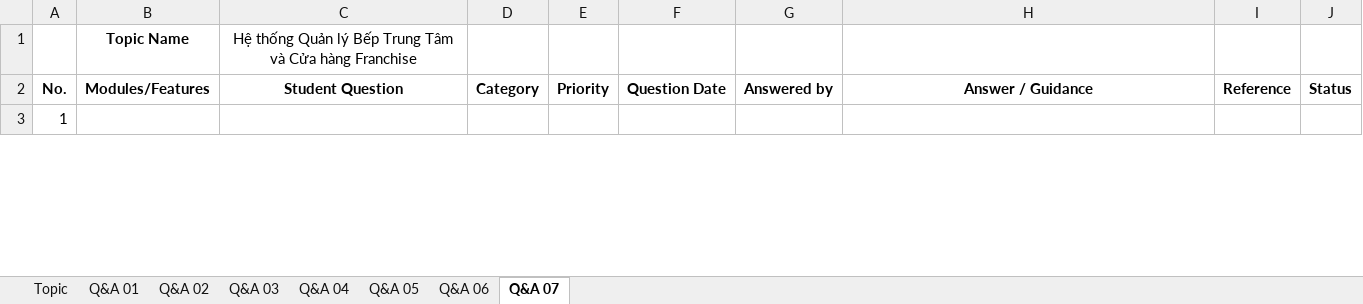
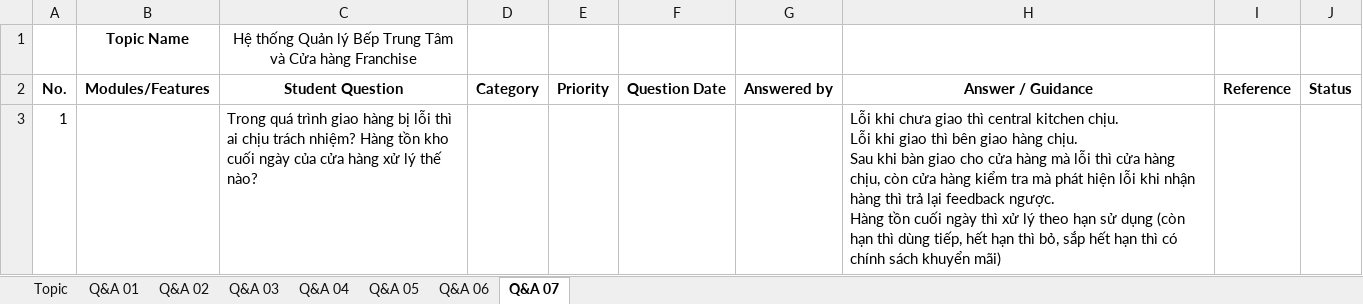
Before and after one commit to x1ptase/fptu, an Excel workbook: SWR302/reference/SE_SWP_TopicList_SP26.xlsx, sheet Q&A 07, drawn as a sheet; only a part is shown; values as stored, in another font and other column widths than the file's, no borders; ↵ is a line break in a cell; the diff covers the shown part only; the diff names each change by its address in the sheet, - before the commit and + after, or states it on an @@ line.

```diff
--- a/SWR302/reference/SE_SWP_TopicList_SP26.xlsx (sheet Q&A 07)
+++ b/SWR302/reference/SE_SWP_TopicList_SP26.xlsx (sheet Q&A 07)
-C3: (empty)
+C3: Trong quá trình giao hàng bị lỗi thì ai chịu trách nhiệm? Hàng tồn kho cuối ngày của cửa hàng xử lý thế nào?
-H3: (empty)
+H3: Lỗi khi chưa giao thì central kitchen chịu. ↵ Lỗi khi giao thì bên giao hàng chịu. ↵ Sau khi bàn giao cho cửa hàng mà lỗi thì cửa hàng chịu, còn cửa hàng kiểm tra mà phát hiện lỗi khi nhận hàng thì trả lại feedback ngược. ↵ Hàng tồn cuối ngày thì xử lý theo hạn sử dụng (còn hạn thì dùng tiếp, hết hạn thì bỏ, sắp hết hạn thì có chính sách khuyển mãi)
```
Also changed, not shown: 2 edited cells elsewhere in this sheet, sheet Q&A 01, sheet Q&A 03, sheet Topic, sheet Q&A 05, sheet Q&A 04, sheet Q&A 06.
